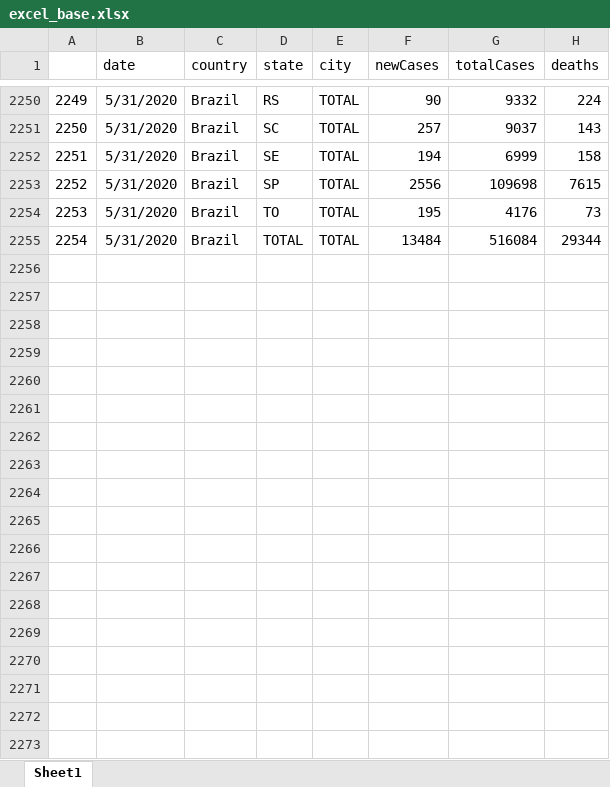
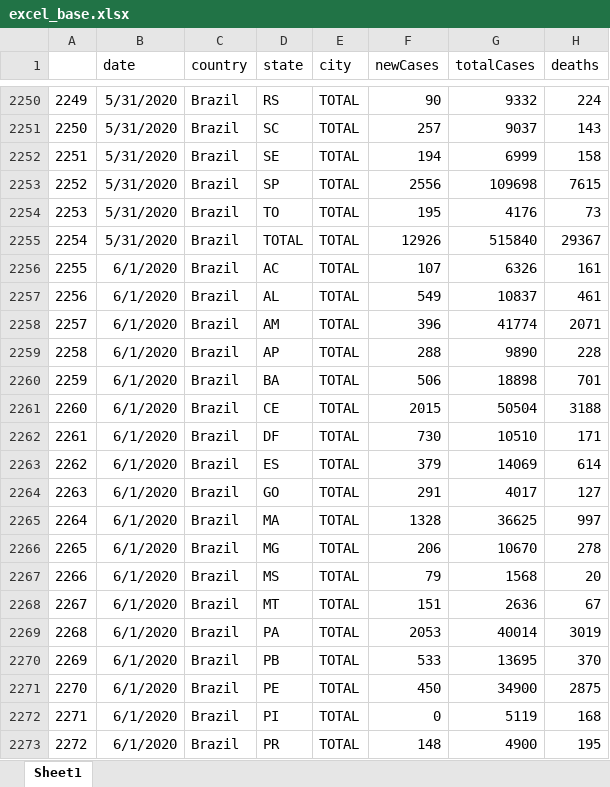
Before and after one commit to padulla/corona_dash, an Excel workbook: docs/excel_base.xlsx, sheet Sheet1, drawn as a sheet; only a part is shown, gaps mark what is left out; values as stored, in another font and other column widths than the file's, no borders; the diff covers the shown part only; the diff names each change by its address in the sheet, - before the commit and + after, or states it on an @@ line.

```diff
--- a/docs/excel_base.xlsx (sheet Sheet1)
+++ b/docs/excel_base.xlsx (sheet Sheet1)
-F2255 (newCases): 13484
+F2255 (newCases): 12926
-G2255 (totalCases): 516084
+G2255 (totalCases): 515840
-H2255 (deaths): 29344
+H2255 (deaths): 29367
+row 2256: 2255 | 6/1/2020 | Brazil | AC | TOTAL | 107 | 6326 | 161
+row 2257: 2256 | 6/1/2020 | Brazil | AL | TOTAL | 549 | 10837 | 461
+row 2258: 2257 | 6/1/2020 | Brazil | AM | TOTAL | 396 | 41774 | 2071
+row 2259: 2258 | 6/1/2020 | Brazil | AP | TOTAL | 288 | 9890 | 228
+row 2260: 2259 | 6/1/2020 | Brazil | BA | TOTAL | 506 | 18898 | 701
+row 2261: 2260 | 6/1/2020 | Brazil | CE | TOTAL | 2015 | 50504 | 3188
+row 2262: 2261 | 6/1/2020 | Brazil | DF | TOTAL | 730 | 10510 | 171
+row 2263: 2262 | 6/1/2020 | Brazil | ES | TOTAL | 379 | 14069 | 614
+row 2264: 2263 | 6/1/2020 | Brazil | GO | TOTAL | 291 | 4017 | 127
+row 2265: 2264 | 6/1/2020 | Brazil | MA | TOTAL | 1328 | 36625 | 997
+row 2266: 2265 | 6/1/2020 | Brazil | MG | TOTAL | 206 | 10670 | 278
+row 2267: 2266 | 6/1/2020 | Brazil | MS | TOTAL | 79 | 1568 | 20
+row 2268: 2267 | 6/1/2020 | Brazil | MT | TOTAL | 151 | 2636 | 67
+row 2269: 2268 | 6/1/2020 | Brazil | PA | TOTAL | 2053 | 40014 | 3019
+row 2270: 2269 | 6/1/2020 | Brazil | PB | TOTAL | 533 | 13695 | 370
+row 2271: 2270 | 6/1/2020 | Brazil | PE | TOTAL | 450 | 34900 | 2875
+row 2272: 2271 | 6/1/2020 | Brazil | PI | TOTAL | 0 | 5119 | 168
+row 2273: 2272 | 6/1/2020 | Brazil | PR | TOTAL | 148 | 4900 | 195
```
Also changed, not shown: 38 added rows and 49 edited cells elsewhere in this sheet, docs/excel_base_google.xlsx, docs/excel_sp.xlsx, 3 other files.
